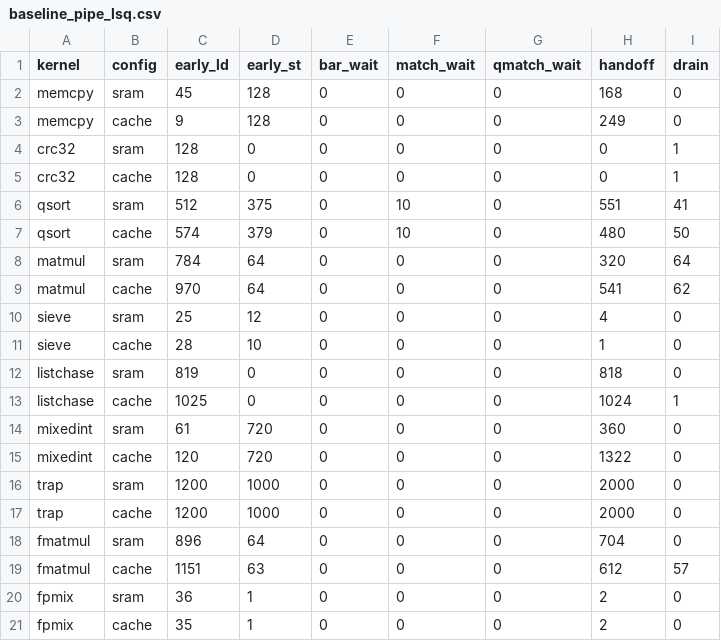
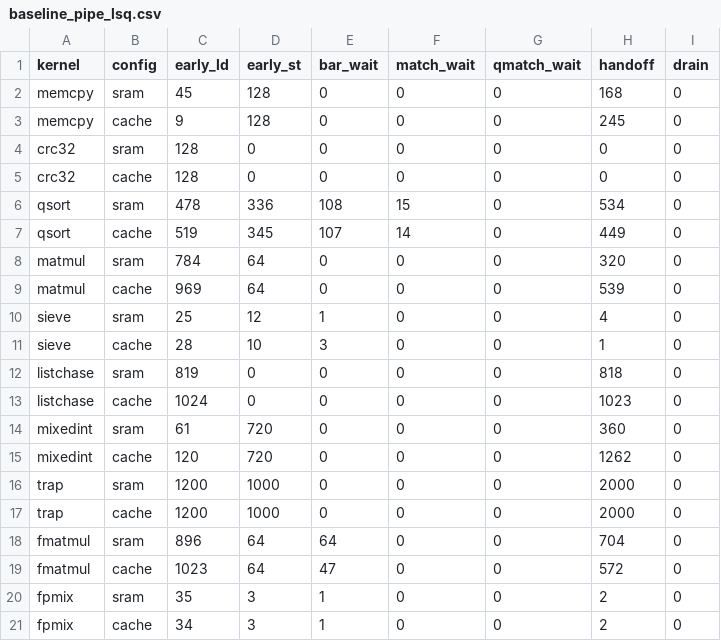
Before and after one commit to quantiumv/core, a CSV file: verification/perf/baseline_pipe_lsq.csv, drawn as a sheet.

```diff
--- a/verification/perf/baseline_pipe_lsq.csv
+++ b/verification/perf/baseline_pipe_lsq.csv
@@ -2,20 +2,20 @@ kernel,config,early_ld,early_st,bar_wait,match_wait,qmatch_wait,handoff,drain
 memcpy,sram,45,128,0,0,0,168,0
-memcpy,cache,9,128,0,0,0,249,0
-crc32,sram,128,0,0,0,0,0,1
-crc32,cache,128,0,0,0,0,0,1
-qsort,sram,512,375,0,10,0,551,41
-qsort,cache,574,379,0,10,0,480,50
-matmul,sram,784,64,0,0,0,320,64
-matmul,cache,970,64,0,0,0,541,62
-sieve,sram,25,12,0,0,0,4,0
-sieve,cache,28,10,0,0,0,1,0
+memcpy,cache,9,128,0,0,0,245,0
+crc32,sram,128,0,0,0,0,0,0
+crc32,cache,128,0,0,0,0,0,0
+qsort,sram,478,336,108,15,0,534,0
+qsort,cache,519,345,107,14,0,449,0
+matmul,sram,784,64,0,0,0,320,0
+matmul,cache,969,64,0,0,0,539,0
+sieve,sram,25,12,1,0,0,4,0
+sieve,cache,28,10,3,0,0,1,0
 listchase,sram,819,0,0,0,0,818,0
-listchase,cache,1025,0,0,0,0,1024,1
+listchase,cache,1024,0,0,0,0,1023,0
 mixedint,sram,61,720,0,0,0,360,0
-mixedint,cache,120,720,0,0,0,1322,0
+mixedint,cache,120,720,0,0,0,1262,0
 trap,sram,1200,1000,0,0,0,2000,0
 trap,cache,1200,1000,0,0,0,2000,0
-fmatmul,sram,896,64,0,0,0,704,0
-fmatmul,cache,1151,63,0,0,0,612,57
-fpmix,sram,36,1,0,0,0,2,0
-fpmix,cache,35,1,0,0,0,2,0
+fmatmul,sram,896,64,64,0,0,704,0
+fmatmul,cache,1023,64,47,0,0,572,0
+fpmix,sram,35,3,1,0,0,2,0
+fpmix,cache,34,3,1,0,0,2,0
```
Also changed, not shown: verification/perf/baseline_pipe.csv, verification/perf/baseline_pipe_s.csv, 8 other files.
